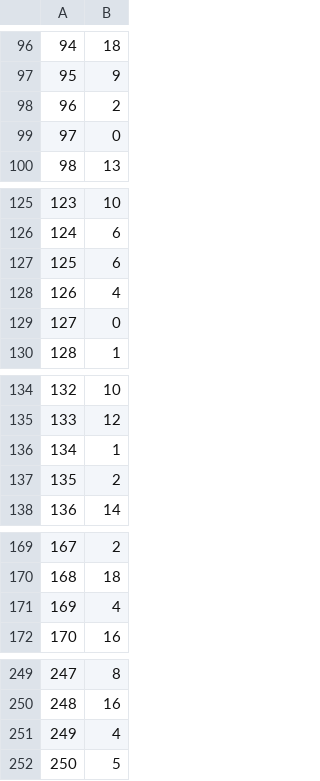
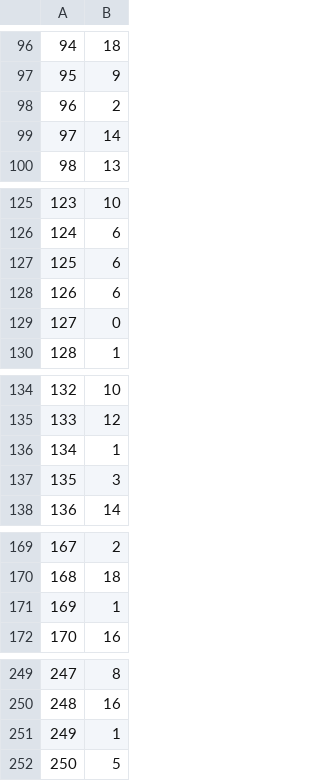
Before and after one commit to raejeong/SYDE522, a CSV file: Assignment3/test_prediction.csv, drawn as a sheet; only a part is shown, gaps mark what is left out; the diff covers the shown part only; the diff names each change by its address in the sheet, - before the commit and + after, or states it on an @@ line.

```diff
--- a/Assignment3/test_prediction.csv
+++ b/Assignment3/test_prediction.csv
-B99: 0
+B99: 14
-B128: 4
+B128: 6
-B137: 2
+B137: 3
-B171: 4
+B171: 1
-B251: 4
+B251: 1
```
Also changed, not shown: 11 edited cells elsewhere in this file, 2 other files.
